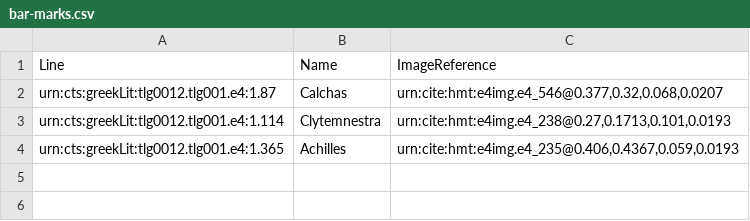
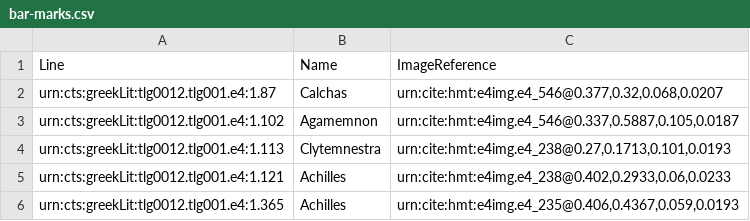
Before and after one commit to hmteditors/omega-1-12-indexin, a CSV file: bar-marks.csv, drawn as a sheet.

Commit message:
Added new bar mark records; added byzantine bar mark records

```diff
--- a/bar-marks.csv
+++ b/bar-marks.csv
@@ -2,3 +2,5 @@ Line,Name,ImageReference
 urn:cts:greekLit:tlg0012.tlg001.e4:1.87,Calchas,"urn:cite:hmt:e4img.e4_546@0.377,0.32,0.068,0.0207"
-urn:cts:greekLit:tlg0012.tlg001.e4:1.114,Clytemnestra,"urn:cite:hmt:e4img.e4_238@0.27,0.1713,0.101,0.0193"
+urn:cts:greekLit:tlg0012.tlg001.e4:1.102,Agamemnon, "urn:cite:hmt:e4img.e4_546@0.337,0.5887,0.105,0.0187"
+urn:cts:greekLit:tlg0012.tlg001.e4:1.113,Clytemnestra,"urn:cite:hmt:e4img.e4_238@0.27,0.1713,0.101,0.0193"
+urn:cts:greekLit:tlg0012.tlg001.e4:1.121,Achilles,"urn:cite:hmt:e4img.e4_238@0.402,0.2933,0.06,0.0233"
 urn:cts:greekLit:tlg0012.tlg001.e4:1.365,Achilles,"urn:cite:hmt:e4img.e4_235@0.406,0.4367,0.059,0.0193"
```
Also changed, not shown: iliad-page-index.csv, 1 other file.
